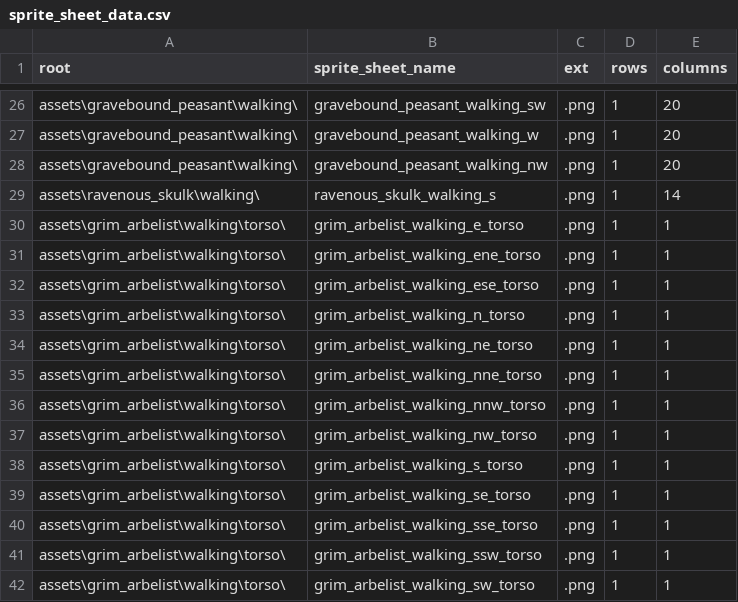
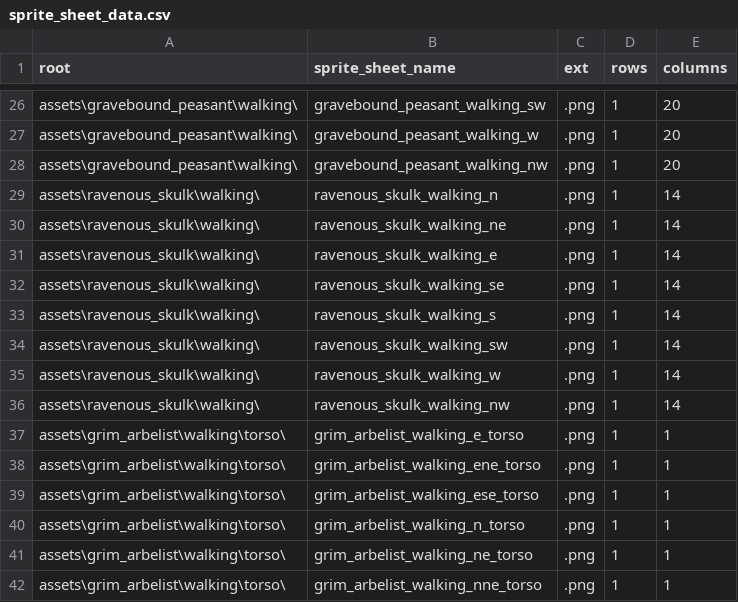
Before and after one commit to BlueEchoV/Alpha-Game, a CSV file: data/sprite_sheet_data.csv, drawn as a sheet; only a part is shown, gaps mark what is left out; the shorter side is filled out with more unchanged rows.

Commit message:
Fixed assets for the ravenous skulk and began implementation of the new nightwave system.

```diff
--- a/data/sprite_sheet_data.csv
+++ b/data/sprite_sheet_data.csv
@@ -28,3 +28,10 @@ assets\gravebound_peasant\walking\,gravebound_peasant_walking_w,.png,1,20
 assets\gravebound_peasant\walking\,gravebound_peasant_walking_nw,.png,1,20
+assets\ravenous_skulk\walking\,ravenous_skulk_walking_n,.png,1,14
+assets\ravenous_skulk\walking\,ravenous_skulk_walking_ne,.png,1,14
+assets\ravenous_skulk\walking\,ravenous_skulk_walking_e,.png,1,14
+assets\ravenous_skulk\walking\,ravenous_skulk_walking_se,.png,1,14
 assets\ravenous_skulk\walking\,ravenous_skulk_walking_s,.png,1,14
+assets\ravenous_skulk\walking\,ravenous_skulk_walking_sw,.png,1,14
+assets\ravenous_skulk\walking\,ravenous_skulk_walking_w,.png,1,14
+assets\ravenous_skulk\walking\,ravenous_skulk_walking_nw,.png,1,14
 assets\grim_arbelist\walking\torso\,grim_arbelist_walking_e_torso,.png,1,1
```
Also changed, not shown: 13 other files.
